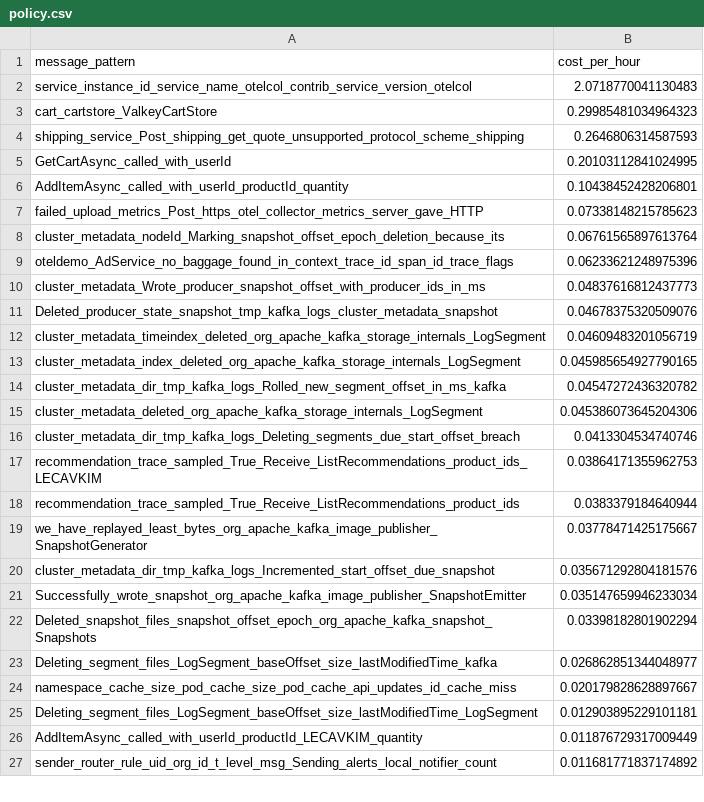
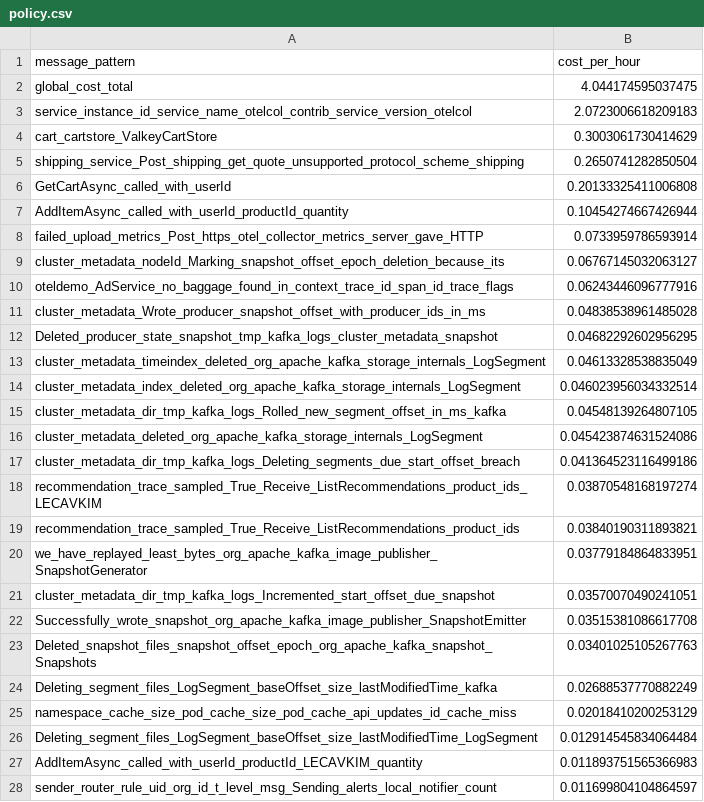
Before and after one commit to log-10x/gitops-demo, a CSV file: lookups/policy.csv, drawn as a sheet; only a part is shown; the diff covers the shown part only.

Commit message:
Updating lookups/policy.csv

```diff
--- a/lookups/policy.csv
+++ b/lookups/policy.csv
@@ -1,27 +1,28 @@
 message_pattern,cost_per_hour
-service_instance_id_service_name_otelcol_contrib_service_version_otelcol,2.0718770041130483
-cart_cartstore_ValkeyCartStore,0.29985481034964323
-shipping_service_Post_shipping_get_quote_unsupported_protocol_scheme_shipping,0.2646806314587593
-GetCartAsync_called_with_userId,0.20103112841024995
-AddItemAsync_called_with_userId_productId_quantity,0.10438452428206801
-failed_upload_metrics_Post_https_otel_collector_metrics_server_gave_HTTP,0.07338148215785623
-cluster_metadata_nodeId_Marking_snapshot_offset_epoch_deletion_because_its,0.06761565897613764
-oteldemo_AdService_no_baggage_found_in_context_trace_id_span_id_trace_flags,0.06233621248975396
-cluster_metadata_Wrote_producer_snapshot_offset_with_producer_ids_in_ms,0.04837616812437773
-Deleted_producer_state_snapshot_tmp_kafka_logs_cluster_metadata_snapshot,0.04678375320509076
-cluster_metadata_timeindex_deleted_org_apache_kafka_storage_internals_LogSegment,0.04609483201056719
-cluster_metadata_index_deleted_org_apache_kafka_storage_internals_LogSegment,0.045985654927790165
-cluster_metadata_dir_tmp_kafka_logs_Rolled_new_segment_offset_in_ms_kafka,0.04547272436320782
-cluster_metadata_deleted_org_apache_kafka_storage_internals_LogSegment,0.045386073645204306
-cluster_metadata_dir_tmp_kafka_logs_Deleting_segments_due_start_offset_breach,0.0413304534740746
-recommendation_trace_sampled_True_Receive_ListRecommendations_product_ids_LECAVKIM,0.03864171355962753
-recommendation_trace_sampled_True_Receive_ListRecommendations_product_ids,0.0383379184640944
-we_have_replayed_least_bytes_org_apache_kafka_image_publisher_SnapshotGenerator,0.03778471425175667
-cluster_metadata_dir_tmp_kafka_logs_Incremented_start_offset_due_snapshot,0.035671292804181576
-Successfully_wrote_snapshot_org_apache_kafka_image_publisher_SnapshotEmitter,0.035147659946233034
-Deleted_snapshot_files_snapshot_offset_epoch_org_apache_kafka_snapshot_Snapshots,0.03398182801902294
-Deleting_segment_files_LogSegment_baseOffset_size_lastModifiedTime_kafka,0.026862851344048977
-namespace_cache_size_pod_cache_size_pod_cache_api_updates_id_cache_miss,0.020179828628897667
-Deleting_segment_files_LogSegment_baseOffset_size_lastModifiedTime_LogSegment,0.012903895229101181
-AddItemAsync_called_with_userId_productId_LECAVKIM_quantity,0.011876729317009449
-sender_router_rule_uid_org_id_t_level_msg_Sending_alerts_local_notifier_count,0.011681771837174892
+global_cost_total,4.044174595037475
+service_instance_id_service_name_otelcol_contrib_service_version_otelcol,2.0723006618209183
+cart_cartstore_ValkeyCartStore,0.3003061730414629
+shipping_service_Post_shipping_get_quote_unsupported_protocol_scheme_shipping,0.2650741282850504
+GetCartAsync_called_with_userId,0.20133325411006808
+AddItemAsync_called_with_userId_productId_quantity,0.10454274667426944
+failed_upload_metrics_Post_https_otel_collector_metrics_server_gave_HTTP,0.0733959786593914
+cluster_metadata_nodeId_Marking_snapshot_offset_epoch_deletion_because_its,0.06767145032063127
+oteldemo_AdService_no_baggage_found_in_context_trace_id_span_id_trace_flags,0.06243446096777916
+cluster_metadata_Wrote_producer_snapshot_offset_with_producer_ids_in_ms,0.04838538961485028
+Deleted_producer_state_snapshot_tmp_kafka_logs_cluster_metadata_snapshot,0.04682292602956295
+cluster_metadata_timeindex_deleted_org_apache_kafka_storage_internals_LogSegment,0.04613328538835049
+cluster_metadata_index_deleted_org_apache_kafka_storage_internals_LogSegment,0.046023956034332514
+cluster_metadata_dir_tmp_kafka_logs_Rolled_new_segment_offset_in_ms_kafka,0.04548139264807105
+cluster_metadata_deleted_org_apache_kafka_storage_internals_LogSegment,0.045423874631524086
+cluster_metadata_dir_tmp_kafka_logs_Deleting_segments_due_start_offset_breach,0.041364523116499186
+recommendation_trace_sampled_True_Receive_ListRecommendations_product_ids_LECAVKIM,0.03870548168197274
+recommendation_trace_sampled_True_Receive_ListRecommendations_product_ids,0.03840190311893821
+we_have_replayed_least_bytes_org_apache_kafka_image_publisher_SnapshotGenerator,0.03779184864833951
+cluster_metadata_dir_tmp_kafka_logs_Incremented_start_offset_due_snapshot,0.03570070490241051
+Successfully_wrote_snapshot_org_apache_kafka_image_publisher_SnapshotEmitter,0.03515381086617708
+Deleted_snapshot_files_snapshot_offset_epoch_org_apache_kafka_snapshot_Snapshots,0.03401025105267763
+Deleting_segment_files_LogSegment_baseOffset_size_lastModifiedTime_kafka,0.02688537770882249
+namespace_cache_size_pod_cache_size_pod_cache_api_updates_id_cache_miss,0.02018410200253129
+Deleting_segment_files_LogSegment_baseOffset_size_lastModifiedTime_LogSegment,0.012914545834064484
+AddItemAsync_called_with_userId_productId_LECAVKIM_quantity,0.011893751565366983
+sender_router_rule_uid_org_id_t_level_msg_Sending_alerts_local_notifier_count,0.011699804104864597
```
Also changed, not shown: 1 removed row and 23 edited cells elsewhere in this file.
